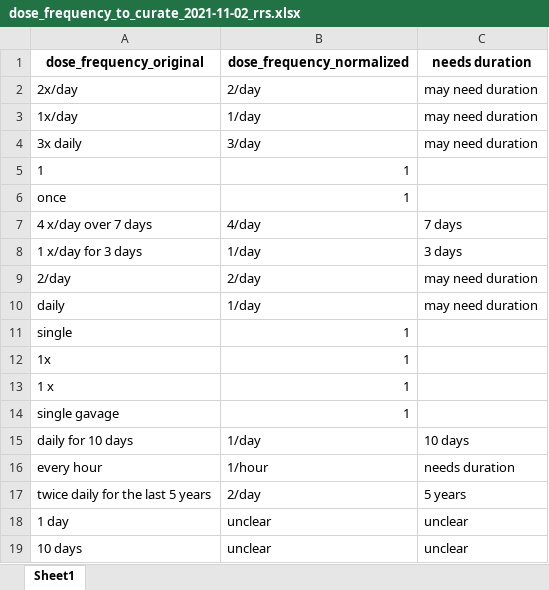
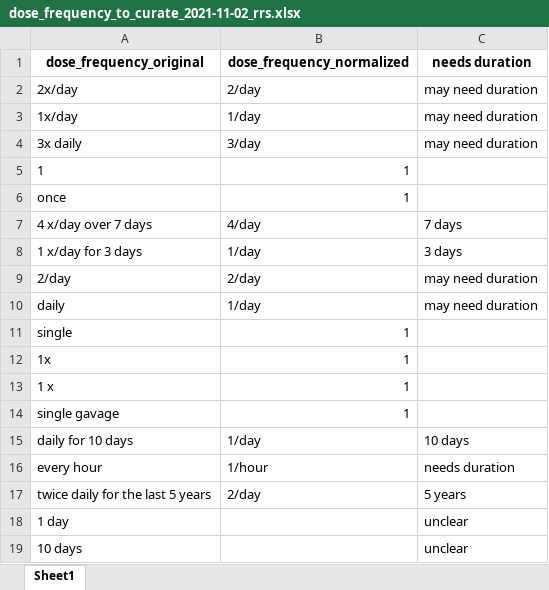
Before and after one commit to USEPA/CvTdbLoad, an Excel workbook: input/dose frequency/dose_frequency_to_curate_2021-11-02_rrs.xlsx, sheet Sheet1, drawn as a sheet; values as stored, in another font and other column widths than the file's, no borders; the diff names each change by its address in the sheet, - before the commit and + after, or states it on an @@ line.

```diff
--- a/input/dose frequency/dose_frequency_to_curate_2021-11-02_rrs.xlsx (sheet Sheet1)
+++ b/input/dose frequency/dose_frequency_to_curate_2021-11-02_rrs.xlsx (sheet Sheet1)
-B18:B19: unclear
+B18:B19: (empty)
```
Also changed, not shown: 20 other files.
